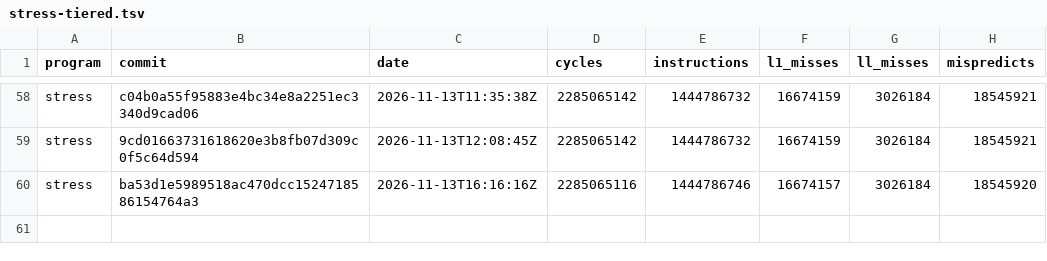
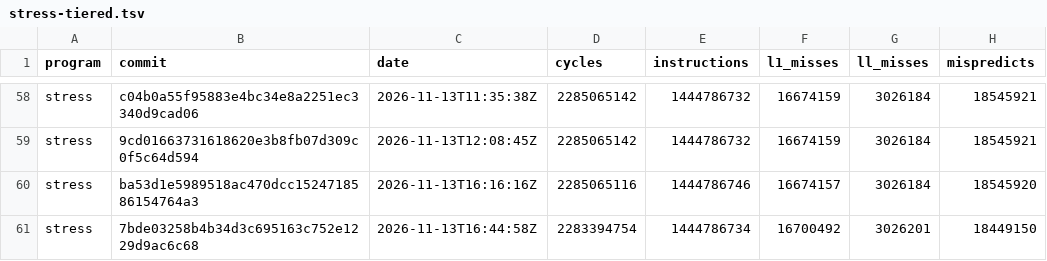
Before and after one commit to zane-lang/compiler, a TSV file: stress-tiered.tsv, drawn as a sheet; only a part is shown, gaps mark what is left out.

```diff
--- a/stress-tiered.tsv
+++ b/stress-tiered.tsv
@@ -60 +60,2 @@ stress	9cd01663731618620e3b8fb07d309c0f5c64d594	2026-11-13T12:08:45Z	2285065142
 stress	ba53d1e5989518ac470dcc1524718586154764a3	2026-11-13T16:16:16Z	2285065116	1444786746	16674157	3026184	18545920
+stress	7bde03258b4b34d3c695163c752e1229d9ac6c68	2026-11-13T16:44:58Z	2283394754	1444786734	16700492	3026201	18449150
```
Also changed, not shown: latest.tsv, stress-plain.tsv, 1 other file.
